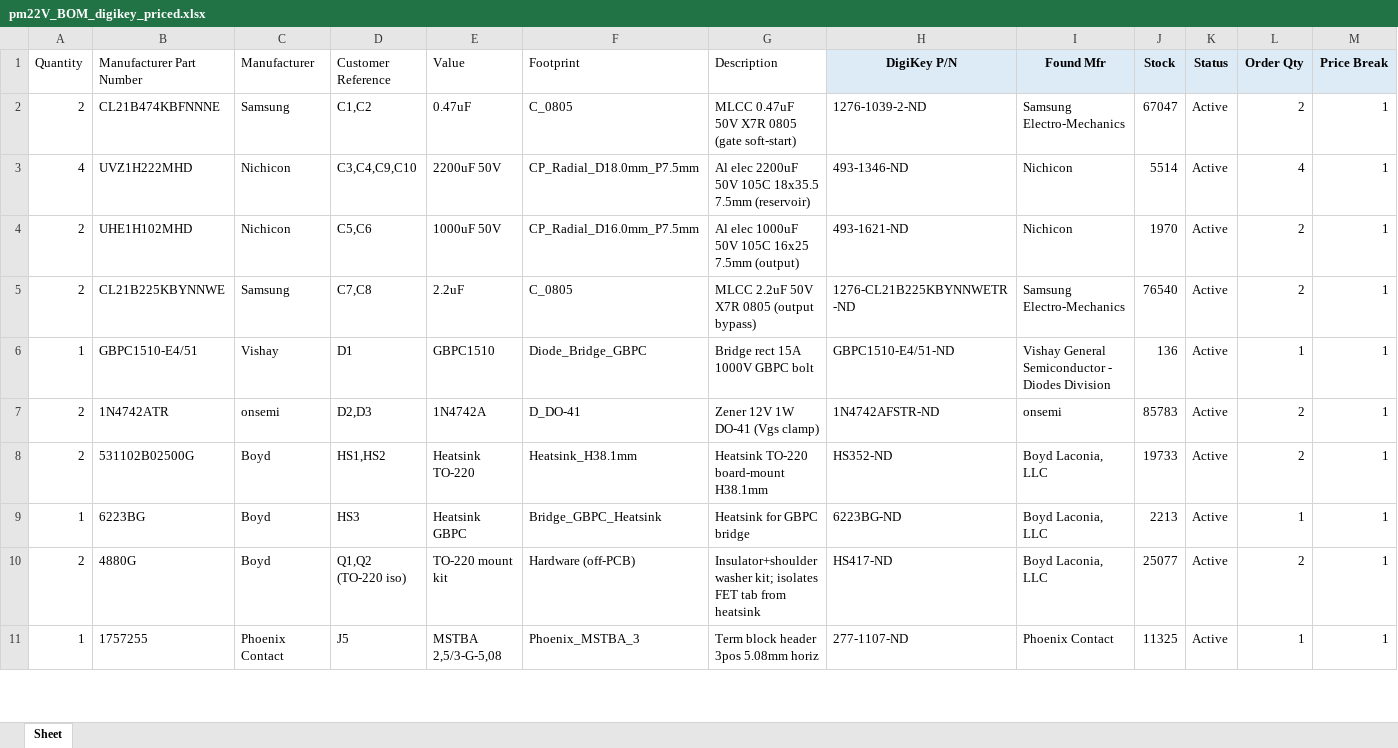
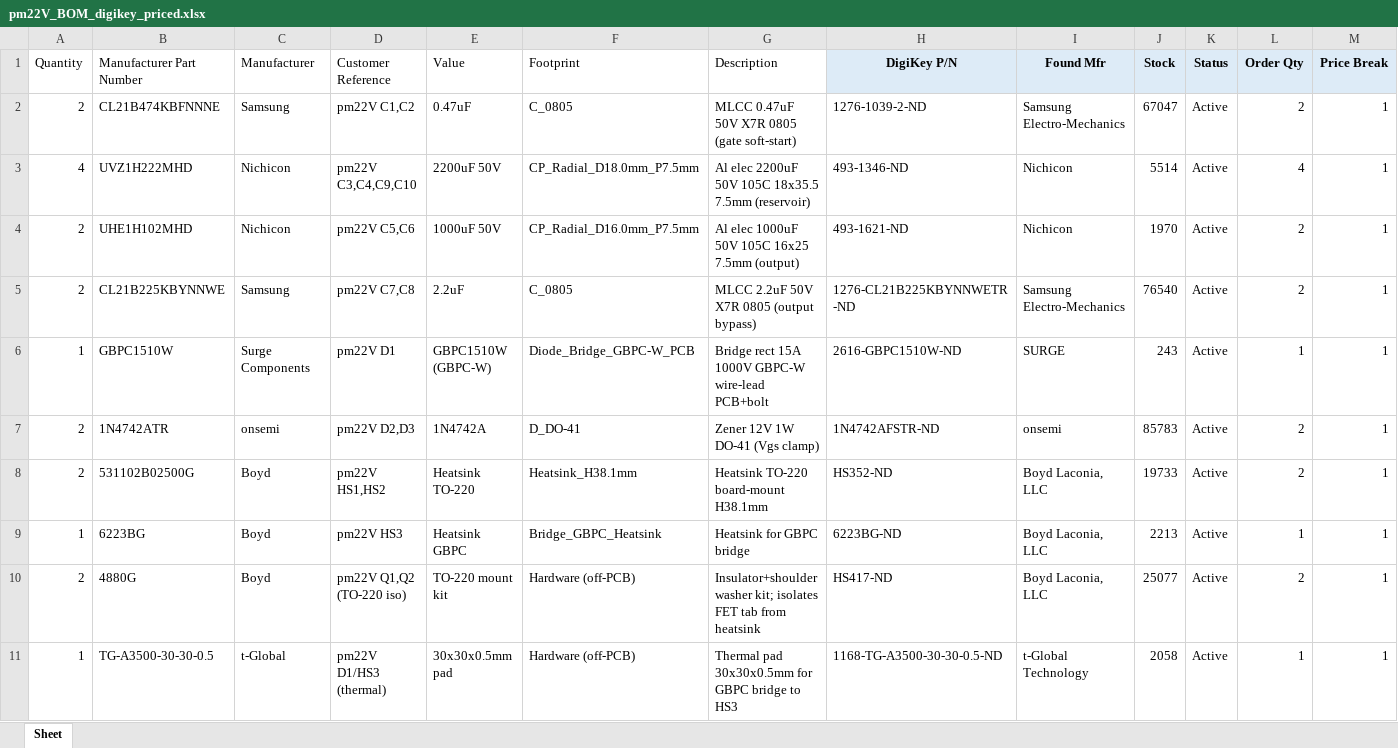
Before and after one commit to scular-HCC/DualLaserPDHDriver, an Excel workbook: Lasser_Driver_v5/pm22V/pm22V_BOM_digikey_priced.xlsx, sheet Sheet, drawn as a sheet; only a part is shown; values as stored, in another font and other column widths than the file's, no borders; removed rows and columns are numbered as before the commit, all else as after; rows hold the shown columns only; the diff covers the shown part only; the diff names each change by its address in the sheet, - before the commit and + after, or states it on an @@ line.

```diff
--- a/Lasser_Driver_v5/pm22V/pm22V_BOM_digikey_priced.xlsx (sheet Sheet)
+++ b/Lasser_Driver_v5/pm22V/pm22V_BOM_digikey_priced.xlsx (sheet Sheet)
-D2 (Customer Reference): C1,C2
+D2 (Customer Reference): pm22V C1,C2
-D3 (Customer Reference): C3,C4,C9,C10
+D3 (Customer Reference): pm22V C3,C4,C9,C10
-D4 (Customer Reference): C5,C6
+D4 (Customer Reference): pm22V C5,C6
-D5 (Customer Reference): C7,C8
+D5 (Customer Reference): pm22V C7,C8
-row 6: 1 | GBPC1510-E4/51 | Vishay | D1 | GBPC1510 | Diode_Bridge_GBPC | Bridge rect 15A 1000V GBPC bolt | GBPC1510-E4/51-ND | Vishay General Semiconductor - Diodes Division | 136 | Active | 1 | 1
+row 6: 1 | GBPC1510W | Surge Components | pm22V D1 | GBPC1510W (GBPC-W) | Diode_Bridge_GBPC-W_PCB | Bridge rect 15A 1000V GBPC-W wire-lead PCB+bolt | 2616-GBPC1510W-ND | SURGE | 243 | Active | 1 | 1
-D7 (Customer Reference): D2,D3
+D7 (Customer Reference): pm22V D2,D3
-D8 (Customer Reference): HS1,HS2
+D8 (Customer Reference): pm22V HS1,HS2
-D9 (Customer Reference): HS3
+D9 (Customer Reference): pm22V HS3
-D10 (Customer Reference): Q1,Q2 (TO-220 iso)
+D10 (Customer Reference): pm22V Q1,Q2 (TO-220 iso)
-row 11: 1 | 1757255 | Phoenix Contact | J5 | MSTBA 2,5/3-G-5,08 | Phoenix_MSTBA_3 | Term block header 3pos 5.08mm horiz | 277-1107-ND | Phoenix Contact | 11325 | Active | 1 | 1
+row 11: 1 | TG-A3500-30-30-0.5 | t-Global | pm22V D1/HS3 (thermal) | 30x30x0.5mm pad | Hardware (off-PCB) | Thermal pad 30x30x0.5mm for GBPC bridge to HS3 | 1168-TG-A3500-30-30-0.5-ND | t-Global Technology | 2058 | Active | 1 | 1
```
Also changed, not shown: 1 added row and 17 edited cells elsewhere in this sheet, Lasser_Driver_v5/AC_Board/AC_Board_BOM_digikey.xlsx, Lasser_Driver_v5/AC_Board/AC_Board_BOM_digikey_priced.xlsx, 8 other files.
